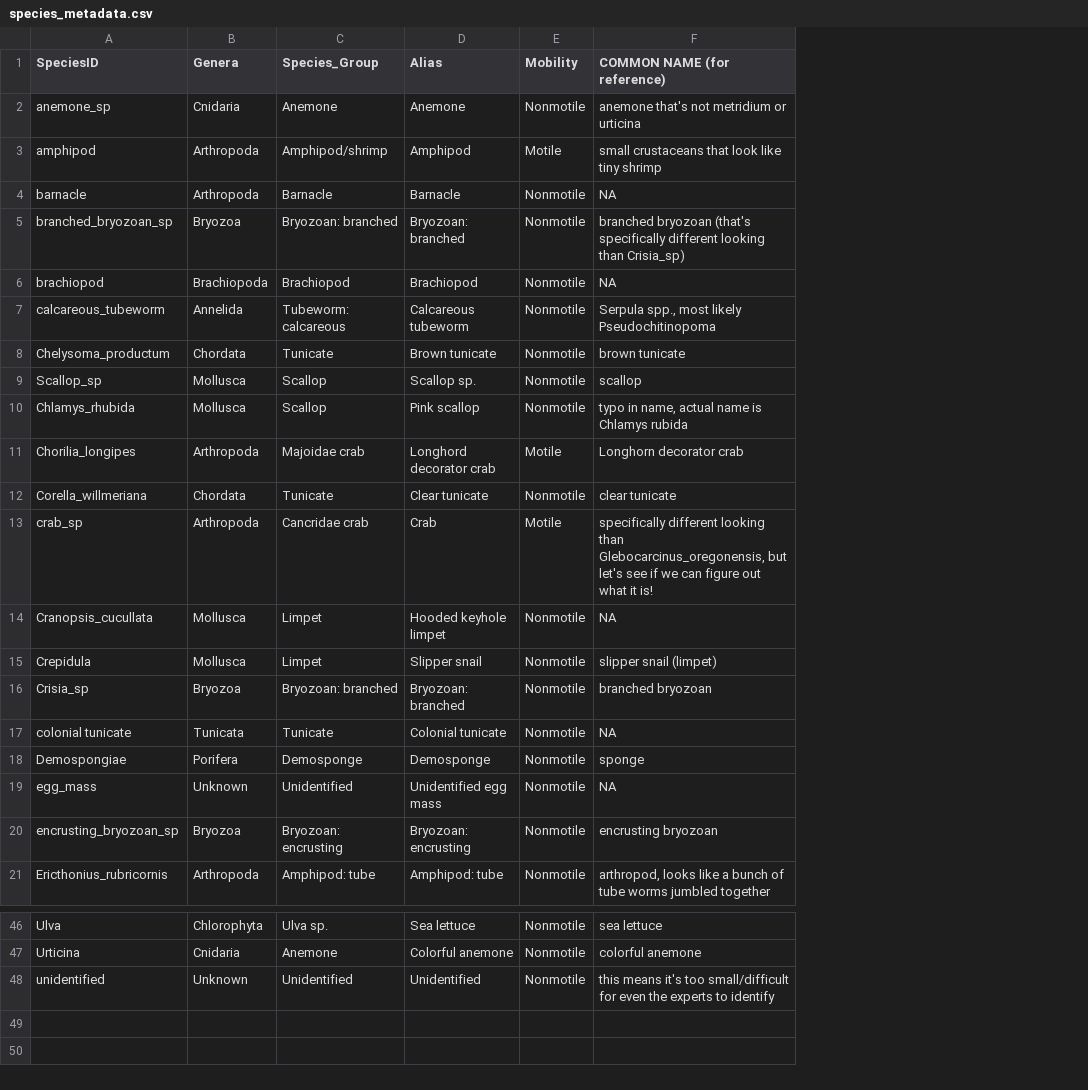
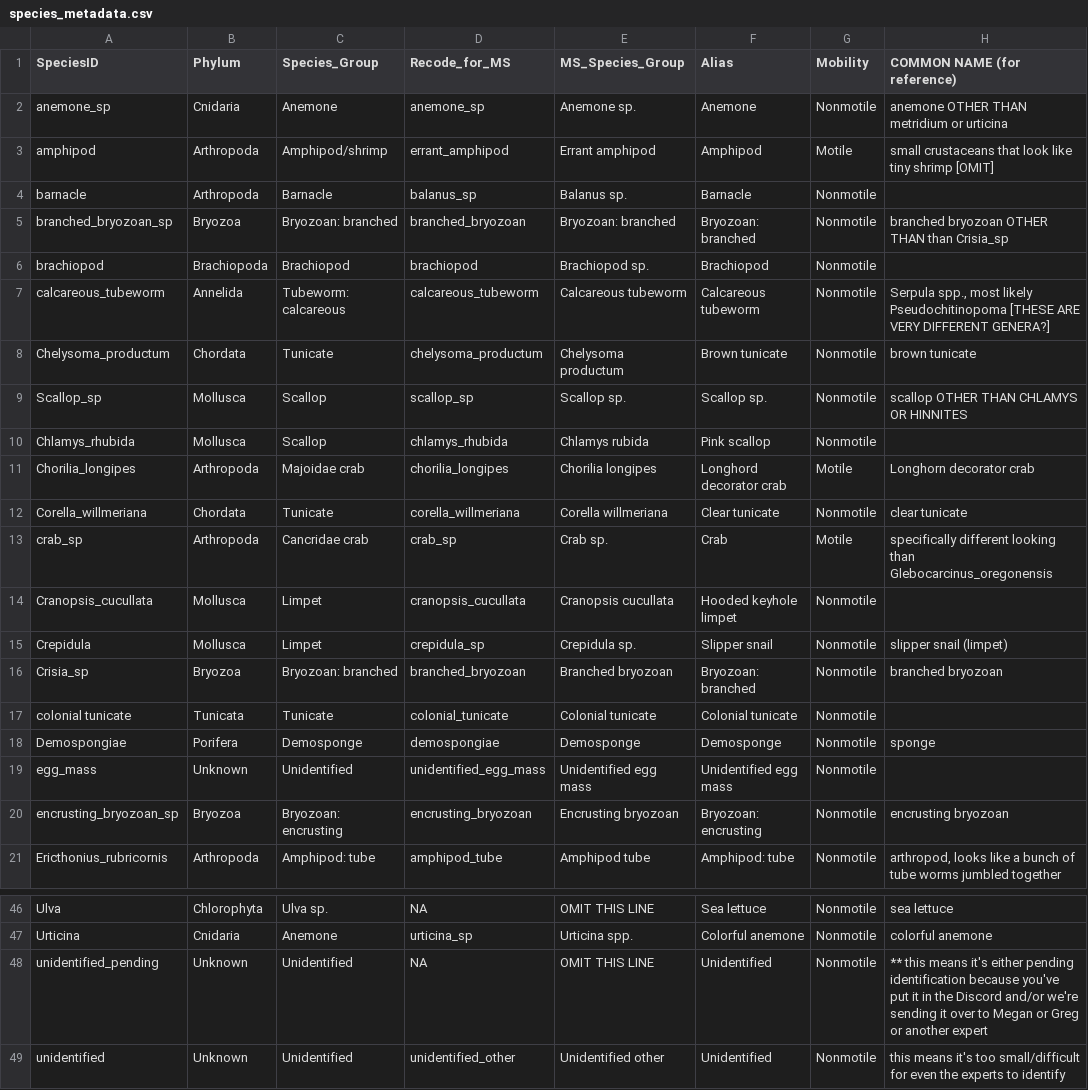
Before and after one commit to e-bish/Brightwater_Biota, a CSV file: raw_data/species_metadata.csv, drawn as a sheet; only a part is shown, gaps mark what is left out; addresses are those after the commit; the diff covers the shown part only; the diff names each change by its address in the sheet, - before the commit and + after, or states it on an @@ line.

```diff
--- a/raw_data/species_metadata.csv
+++ b/raw_data/species_metadata.csv
+column D (Recode_for_MS), rows 2-21: anemone_sp | errant_amphipod | balanus_sp | branched_bryozoan | brachiopod | calcareous_tubeworm | chelysoma_productum | scallop_sp | chlamys_rhubida | chorilia_longipes | corella_willmeriana | crab_sp | cranopsis_cucullata | crepidula_sp | branched_bryozoan | colonial_tunicate | demospongiae | unidentified_egg_mass | encrusting_bryozoan | amphipod_tube; rows 46-47: NA | urticina_sp; row 49: unidentified_other
+column E (MS_Species_Group), rows 2-21: Anemone sp. | Errant amphipod | Balanus sp. | Bryozoan: branched | Brachiopod sp. | Calcareous tubeworm | Chelysoma productum | Scallop sp. | Chlamys rubida | Chorilia longipes | Corella willmeriana | Crab sp. | Cranopsis cucullata | Crepidula sp. | Branched bryozoan | Colonial tunicate | Demosponge | Unidentified egg mass | Encrusting bryozoan | Amphipod tube; rows 46-47: OMIT THIS LINE | Urticina spp.; row 49: Unidentified other
-B1: Genera
+B1: Phylum
-H2 (COMMON NAME (for reference)): anemone that's not metridium or urticina
+H2 (COMMON NAME (for reference)): anemone OTHER THAN metridium or urticina
-H3 (COMMON NAME (for reference)): …tiny shrimp
+H3 (COMMON NAME (for reference)): …tiny shrimp [OMIT]
-H4 (COMMON NAME (for reference)): NA
+H4 (COMMON NAME (for reference)): (empty)
-H5 (COMMON NAME (for reference)): branched bryozoan (that's specifically different looking than Crisia_sp)
+H5 (COMMON NAME (for reference)): branched bryozoan OTHER THAN than Crisia_sp
-H6 (COMMON NAME (for reference)): NA
+H6 (COMMON NAME (for reference)): (empty)
-H7 (COMMON NAME (for reference)): …likely Pseudochitinopoma
+H7 (COMMON NAME (for reference)): …likely Pseudochitinopoma [THESE ARE VERY DIFFERENT GENERA?]
-H9 (COMMON NAME (for reference)): scallop
+H9 (COMMON NAME (for reference)): scallop OTHER THAN CHLAMYS OR HINNITES
-H10 (COMMON NAME (for reference)): typo in name, actual name is Chlamys rubida
+H10 (COMMON NAME (for reference)): (empty)
-H13 (COMMON NAME (for reference)): …looking than Glebocarcinus_oregonensis, but let's see if we can figure out what it is!
+H13 (COMMON NAME (for reference)): …looking than Glebocarcinus_oregonensis
-H14 (COMMON NAME (for reference)): NA
+H14 (COMMON NAME (for reference)): (empty)
-H17 (COMMON NAME (for reference)): NA
+H17 (COMMON NAME (for reference)): (empty)
-H19 (COMMON NAME (for reference)): NA
+H19 (COMMON NAME (for reference)): (empty)
+row 48: unidentified_pending | Unknown | Unidentified | NA | OMIT THIS LINE | Unidentified | Nonmotile | ** this means it's either pending identification because you've put it in the Discord and/or we're sending it over to Megan or Greg or another expert
```
Also changed, not shown: 7 edited cells elsewhere in this file, raw_data/import_600ft.csv, raw_data/import_600ft_ref.csv, 7 other files.
